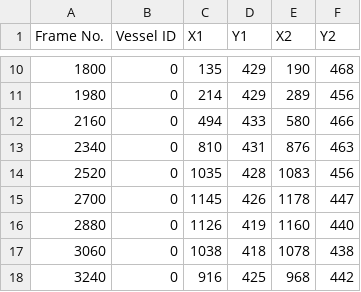
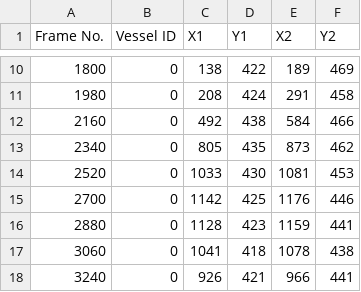
Before and after one commit to NWalker4483/TrackAtSea, a CSV file: generated_data/tracks/manual.7.csv, drawn as a sheet; only a part is shown, gaps mark what is left out; the diff covers the shown part only.

```diff
--- a/generated_data/tracks/manual.7.csv
+++ b/generated_data/tracks/manual.7.csv
@@ -10,9 +10,9 @@ Frame No.,Vessel ID,X1,Y1,X2,Y2
-1800,0,135,429,190,468
-1980,0,214,429,289,456
-2160,0,494,433,580,466
-2340,0,810,431,876,463
-2520,0,1035,428,1083,456
-2700,0,1145,426,1178,447
-2880,0,1126,419,1160,440
-3060,0,1038,418,1078,438
-3240,0,916,425,968,442
+1800,0,138,422,189,469
+1980,0,208,424,291,458
+2160,0,492,438,584,466
+2340,0,805,435,873,462
+2520,0,1033,430,1081,453
+2700,0,1142,425,1176,446
+2880,0,1128,423,1159,441
+3060,0,1041,418,1078,438
+3240,0,926,421,966,441
```
Also changed, not shown: 35 edited cells elsewhere in this file, generated_data/frame2gps/10.csv, generated_data/frame2gps/22.csv, 45 other files.
